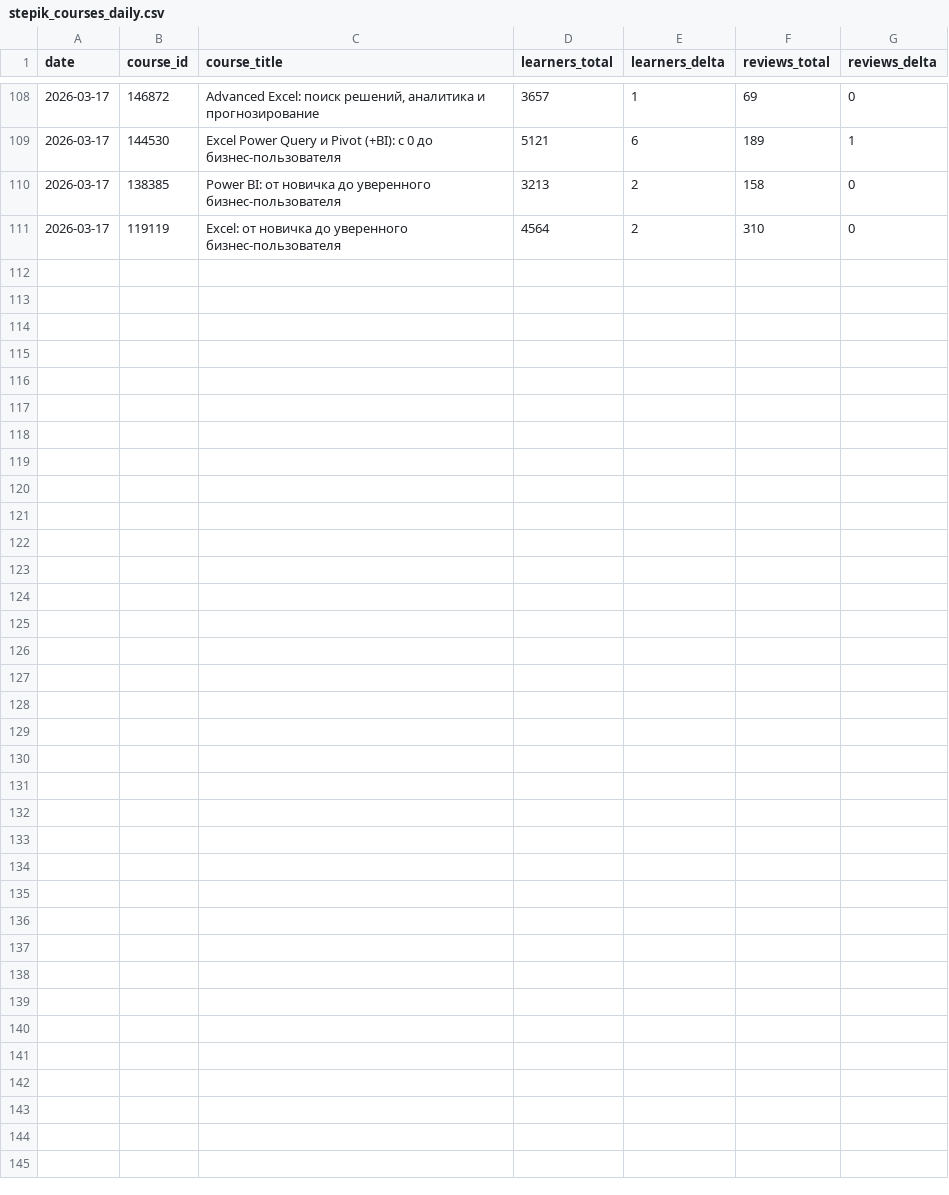
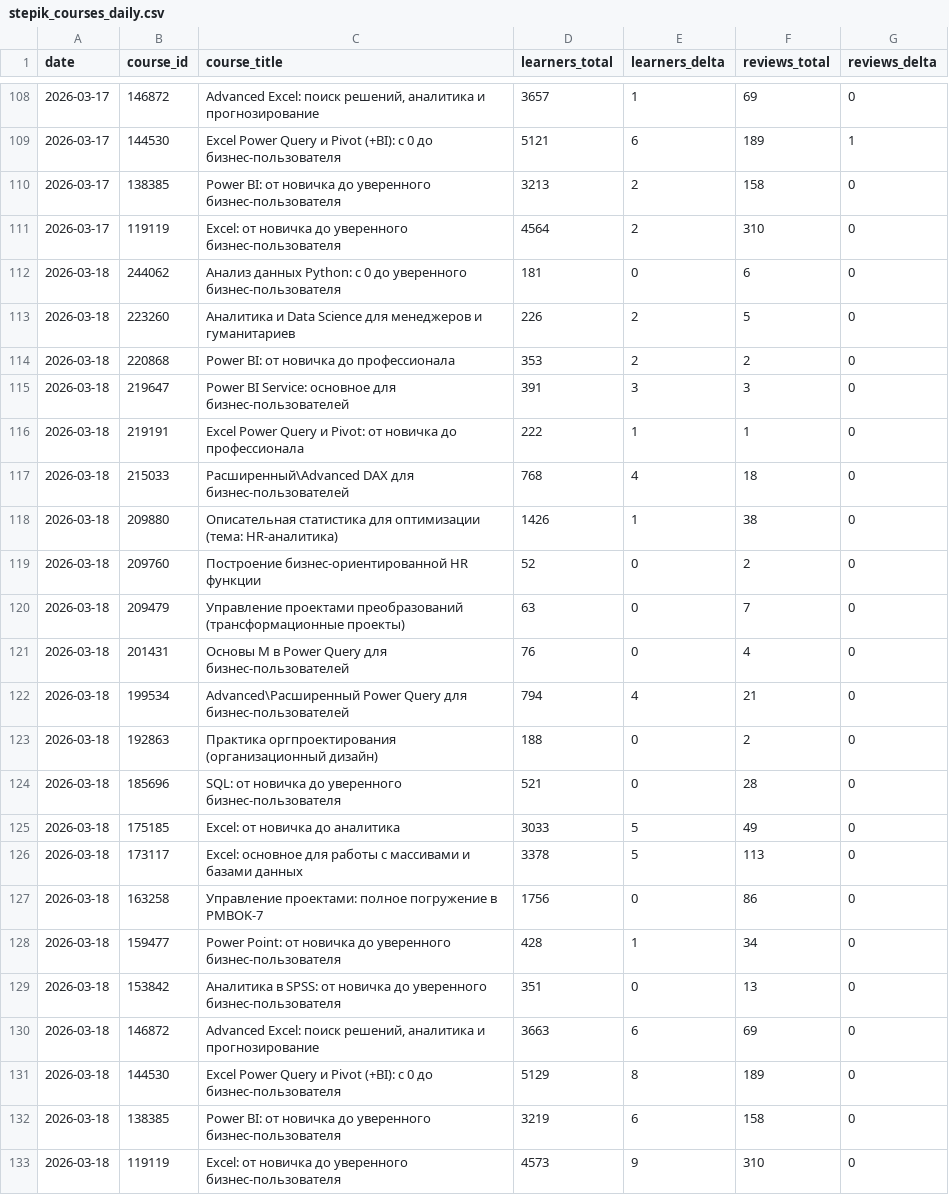
Before and after one commit to renatlotfullin/python-parser, a CSV file: stepik_courses_daily.csv, drawn as a sheet; only a part is shown, gaps mark what is left out.

```diff
--- a/stepik_courses_daily.csv
+++ b/stepik_courses_daily.csv
@@ -111 +111,23 @@
 2026-03-17,119119,Excel: от новичка до уверенного бизнес-пользователя,4564,2,310,0
+2026-03-18,244062,Анализ данных Python: с 0 до уверенного бизнес-пользователя,181,0,6,0
+2026-03-18,223260,Аналитика и Data Science для менеджеров и гуманитариев,226,2,5,0
+2026-03-18,220868,Power BI: от новичка до профессионала,353,2,2,0
+2026-03-18,219647,Power BI Service: основное для бизнес-пользователей,391,3,3,0
+2026-03-18,219191,Excel Power Query и Pivot:  от новичка до профессионала,222,1,1,0
+2026-03-18,215033,Расширенный\Advanced DAX для бизнес-пользователей,768,4,18,0
+2026-03-18,209880,Описательная статистика для оптимизации (тема: HR-аналитика),1426,1,38,0
+2026-03-18,209760,Построение бизнес-ориентированной HR функции,52,0,2,0
+2026-03-18,209479,Управление проектами преобразований (трансформационные проекты),63,0,7,0
+2026-03-18,201431,Основы M в Power Query для бизнес-пользователей,76,0,4,0
+2026-03-18,199534,Advanced\Расширенный Power Query для бизнес-пользователей,794,4,21,0
+2026-03-18,192863,Практика оргпроектирования (организационный дизайн),188,0,2,0
+2026-03-18,185696,SQL: от новичка до уверенного бизнес-пользователя,521,0,28,0
+2026-03-18,175185,Excel: от новичка до аналитика,3033,5,49,0
+2026-03-18,173117,Excel: основное для работы с массивами и базами данных,3378,5,113,0
+2026-03-18,163258,Управление проектами: полное погружение в PMBOK-7,1756,0,86,0
+2026-03-18,159477,Power Point:  от новичка до уверенного бизнес-пользователя,428,1,34,0
+2026-03-18,153842,Аналитика в SPSS: от новичка до уверенного бизнес-пользователя,351,0,13,0
+2026-03-18,146872,"Advanced Excel: поиск решений, аналитика и прогнозирование",3663,6,69,0
+2026-03-18,144530,Excel Power Query и Pivot (+BI): с 0 до бизнес-пользователя,5129,8,189,0
+2026-03-18,138385,Power BI: от новичка до уверенного бизнес-пользователя,3219,6,158,0
+2026-03-18,119119,Excel: от новичка до уверенного бизнес-пользователя,4573,9,310,0
```
